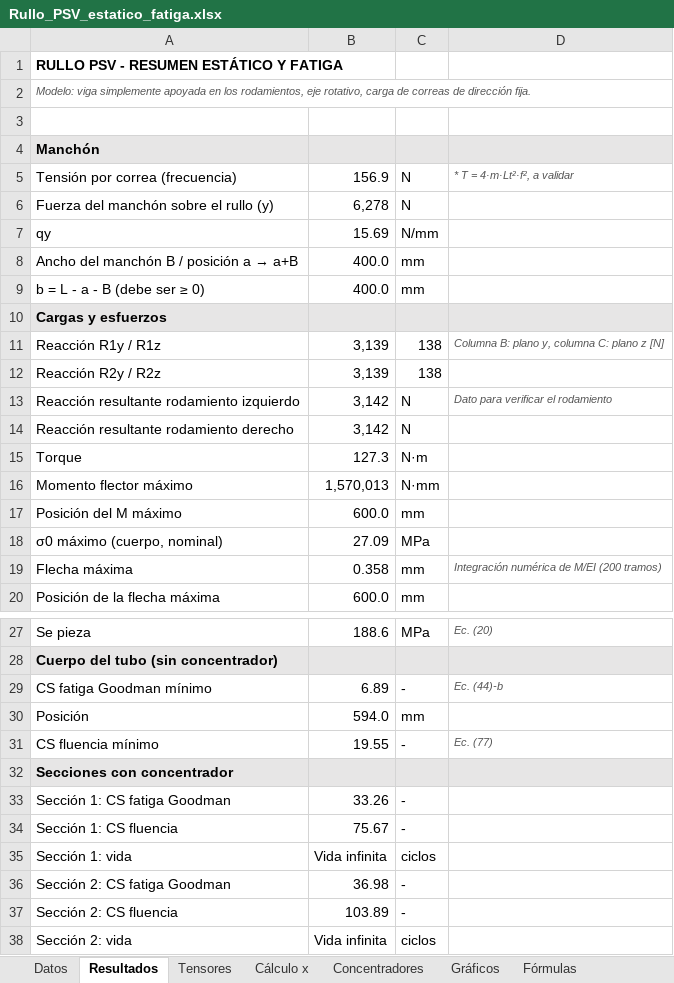
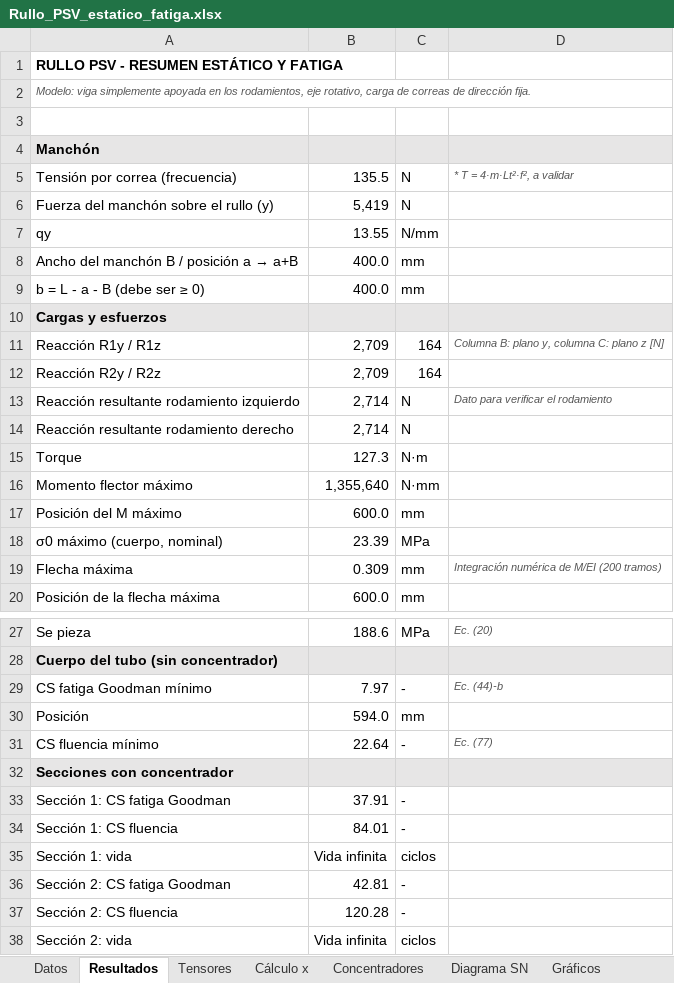
Before and after one commit to matiasacc/Rullo_PSV, an Excel workbook: planilla/Rullo_PSV_estatico_fatiga.xlsx, sheet Resultados, drawn as a sheet; only a part is shown, gaps mark what is left out; values as stored, in another font and other column widths than the file's, no borders; the diff covers the shown part only; the diff names each change by its address in the sheet, - before the commit and + after, or states it on an @@ line.

```diff
--- a/planilla/Rullo_PSV_estatico_fatiga.xlsx (sheet Resultados)
+++ b/planilla/Rullo_PSV_estatico_fatiga.xlsx (sheet Resultados)
+sheet tab: Diagrama SN
-B5: 156.9
+B5: 135.5
-B6: 6,278
+B6: 5,419
-B7: 15.69
+B7: 13.55
-B11:B12: 3,139
+B11:B12: 2,709
-C11:C12: 138
+C11:C12: 164
-B13:B14: 3,142
+B13:B14: 2,714
-B16: 1,570,013
+B16: 1,355,640
-B18: 27.09
+B18: 23.39
-B19: 0.358
+B19: 0.309
-B29: 6.89
+B29: 7.97
-B31: 19.55
+B31: 22.64
-B33: 33.26
+B33: 37.91
-B34: 75.67
+B34: 84.01
-B36: 36.98
+B36: 42.81
-B37: 103.89
+B37: 120.28
```
Also changed, not shown: 1 added row and 2 edited cells elsewhere in this sheet, sheet Cálculo x, sheet Datos, sheet Concentradores, sheet Tensores, sheet Fórmulas, formulas that keep their value, charts or pictures, 7 other files.
